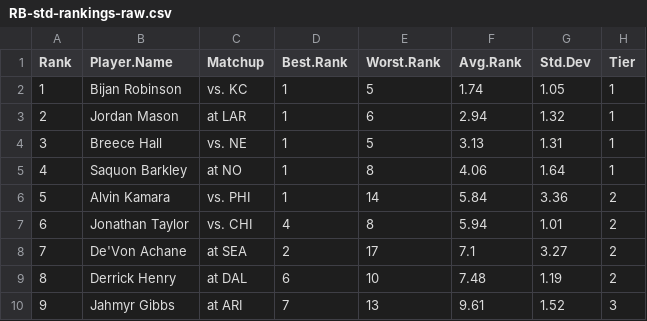
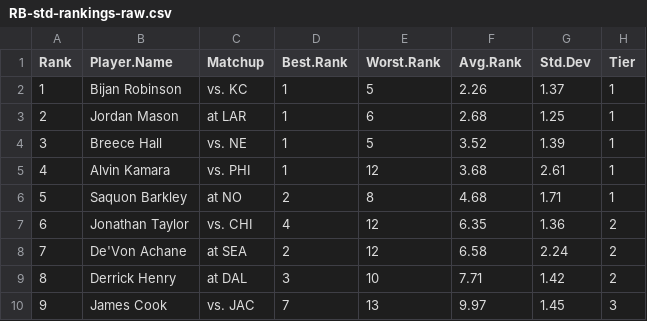
Before and after one commit to makoncline/fantasy-tiers, a CSV file: public/data/rankings/RB-std-rankings-raw.csv, drawn as a sheet; only a part is shown; the diff covers the shown part only.

```diff
--- a/public/data/rankings/RB-std-rankings-raw.csv
+++ b/public/data/rankings/RB-std-rankings-raw.csv
@@ -1,10 +1,10 @@
 "Rank","Player.Name","Matchup","Best.Rank","Worst.Rank","Avg.Rank","Std.Dev","Tier"
-1,"Bijan Robinson","vs. KC",1,5,1.74,1.05,"1"
-2,"Jordan Mason","at LAR",1,6,2.94,1.32,"1"
-3,"Breece Hall","vs. NE",1,5,3.13,1.31,"1"
-4,"Saquon Barkley","at NO",1,8,4.06,1.64,"1"
-5,"Alvin Kamara","vs. PHI",1,14,5.84,3.36,"2"
-6,"Jonathan Taylor","vs. CHI",4,8,5.94,1.01,"2"
-7,"De'Von Achane","at SEA",2,17,7.1,3.27,"2"
-8,"Derrick Henry","at DAL",6,10,7.48,1.19,"2"
-9,"Jahmyr Gibbs","at ARI",7,13,9.61,1.52,"3"
+1,"Bijan Robinson","vs. KC",1,5,2.26,1.37,"1"
+2,"Jordan Mason","at LAR",1,6,2.68,1.25,"1"
+3,"Breece Hall","vs. NE",1,5,3.52,1.39,"1"
+4,"Alvin Kamara","vs. PHI",1,12,3.68,2.61,"1"
+5,"Saquon Barkley","at NO",2,8,4.68,1.71,"1"
+6,"Jonathan Taylor","vs. CHI",4,12,6.35,1.36,"2"
+7,"De'Von Achane","at SEA",2,12,6.58,2.24,"2"
+8,"Derrick Henry","at DAL",3,10,7.71,1.42,"2"
+9,"James Cook","vs. JAC",7,13,9.97,1.45,"3"
```
Also changed, not shown: 160 edited cells elsewhere in this file, public/data/rankings/DEF-std-rankings-raw.csv, public/data/rankings/FLEX-half-rankings-raw.csv, 49 other files.
